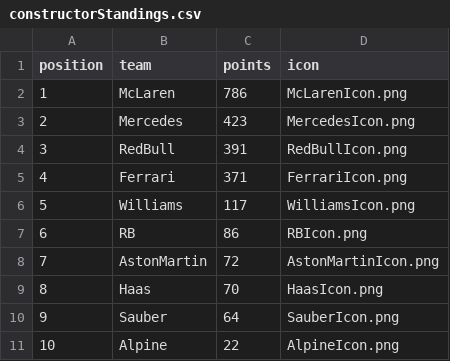
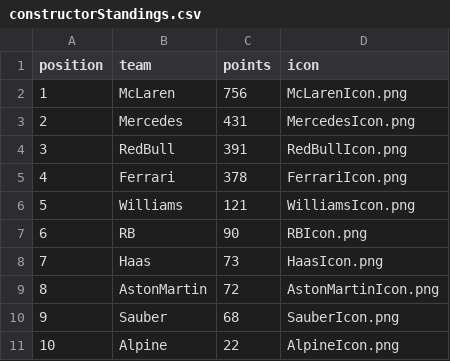
Before and after one commit to mrp36126/motorsport, a CSV file: data/constructorStandings.csv, drawn as a sheet.

Commit message:
Update constructorStandings.csv

```diff
--- a/data/constructorStandings.csv
+++ b/data/constructorStandings.csv
@@ -1,11 +1,11 @@
 position;team;points;icon
-1;McLaren;786;McLarenIcon.png
-2;Mercedes;423;MercedesIcon.png
+1;McLaren;756;McLarenIcon.png
+2;Mercedes;431;MercedesIcon.png
 3;RedBull;391;RedBullIcon.png
-4;Ferrari;371;FerrariIcon.png
-5;Williams;117;WilliamsIcon.png
-6;RB;86;RBIcon.png
-7;AstonMartin;72;AstonMartinIcon.png
-8;Haas;70;HaasIcon.png
-9;Sauber;64;SauberIcon.png
+4;Ferrari;378;FerrariIcon.png
+5;Williams;121;WilliamsIcon.png
+6;RB;90;RBIcon.png
+7;Haas;73;HaasIcon.png
+8;AstonMartin;72;AstonMartinIcon.png
+9;Sauber;68;SauberIcon.png
 10;Alpine;22;AlpineIcon.png
```
